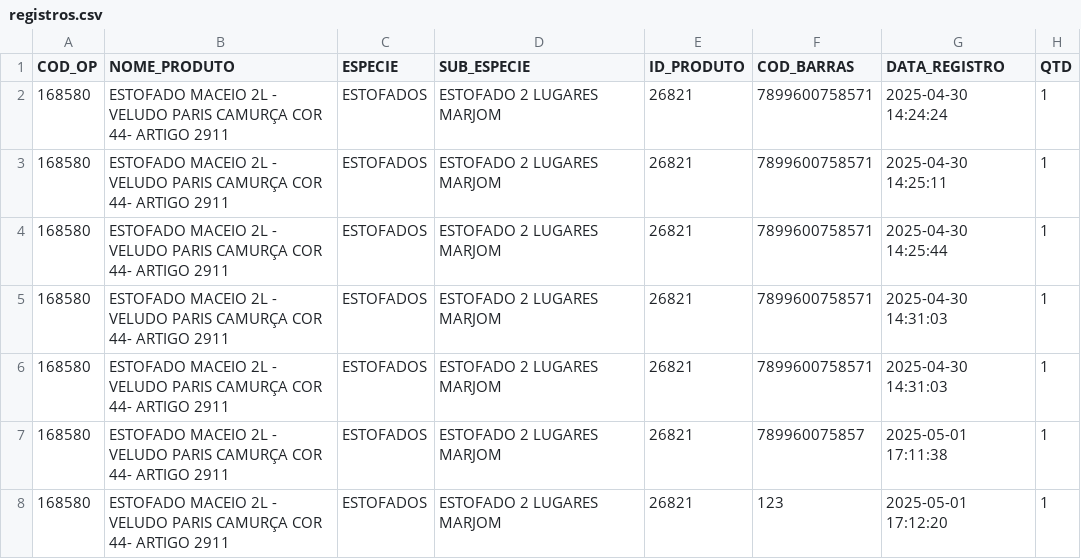
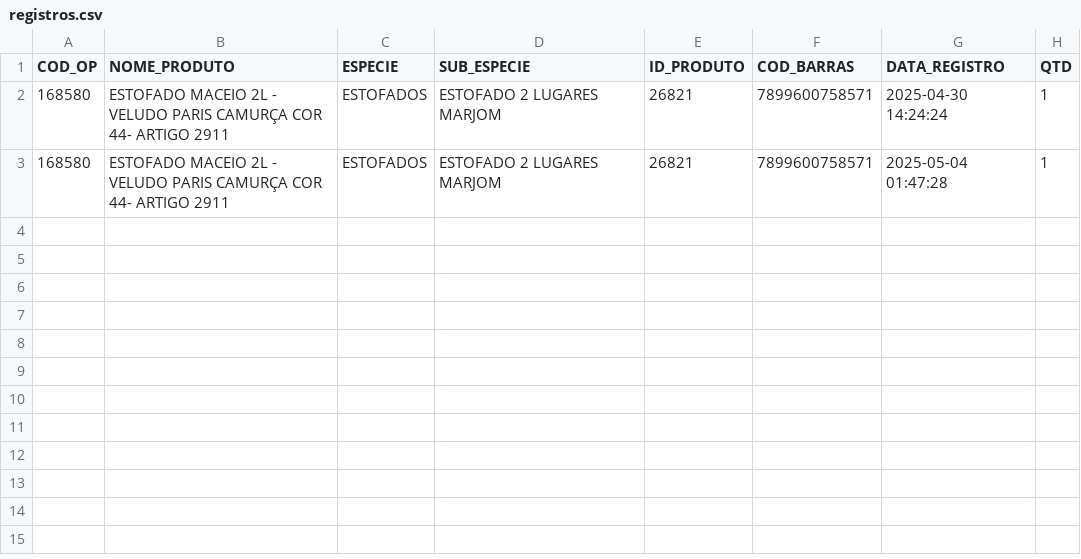
Before and after one commit to SanTorresx99/produto-acabado-control, a CSV file: src/files/registros.csv, drawn as a sheet.

```diff
--- a/src/files/registros.csv
+++ b/src/files/registros.csv
@@ -2,7 +2,2 @@ COD_OP,NOME_PRODUTO,ESPECIE,SUB_ESPECIE,ID_PRODUTO,COD_BARRAS,DATA_REGISTRO,QTD
 168580,ESTOFADO MACEIO 2L - VELUDO PARIS CAMURÇA COR 44- ARTIGO 2911, ESTOFADOS,ESTOFADO 2 LUGARES MARJOM,26821,7899600758571,2025-04-30 14:24:24,1
-168580,ESTOFADO MACEIO 2L - VELUDO PARIS CAMURÇA COR 44- ARTIGO 2911, ESTOFADOS,ESTOFADO 2 LUGARES MARJOM,26821,7899600758571,2025-04-30 14:25:11,1
-168580,ESTOFADO MACEIO 2L - VELUDO PARIS CAMURÇA COR 44- ARTIGO 2911, ESTOFADOS,ESTOFADO 2 LUGARES MARJOM,26821,7899600758571,2025-04-30 14:25:44,1
-168580,ESTOFADO MACEIO 2L - VELUDO PARIS CAMURÇA COR 44- ARTIGO 2911, ESTOFADOS,ESTOFADO 2 LUGARES MARJOM,26821,7899600758571,2025-04-30 14:31:03,1
-168580,ESTOFADO MACEIO 2L - VELUDO PARIS CAMURÇA COR 44- ARTIGO 2911, ESTOFADOS,ESTOFADO 2 LUGARES MARJOM,26821,7899600758571,2025-04-30 14:31:03,1
-168580,ESTOFADO MACEIO 2L - VELUDO PARIS CAMURÇA COR 44- ARTIGO 2911, ESTOFADOS,ESTOFADO 2 LUGARES MARJOM,26821,789960075857,2025-05-01 17:11:38,1
-168580,ESTOFADO MACEIO 2L - VELUDO PARIS CAMURÇA COR 44- ARTIGO 2911, ESTOFADOS,ESTOFADO 2 LUGARES MARJOM,26821,123,2025-05-01 17:12:20,1
+168580,ESTOFADO MACEIO 2L - VELUDO PARIS CAMURÇA COR 44- ARTIGO 2911, ESTOFADOS,ESTOFADO 2 LUGARES MARJOM,26821,7899600758571,2025-05-04 01:47:28,1
```
Also changed, not shown: 10 other files.
